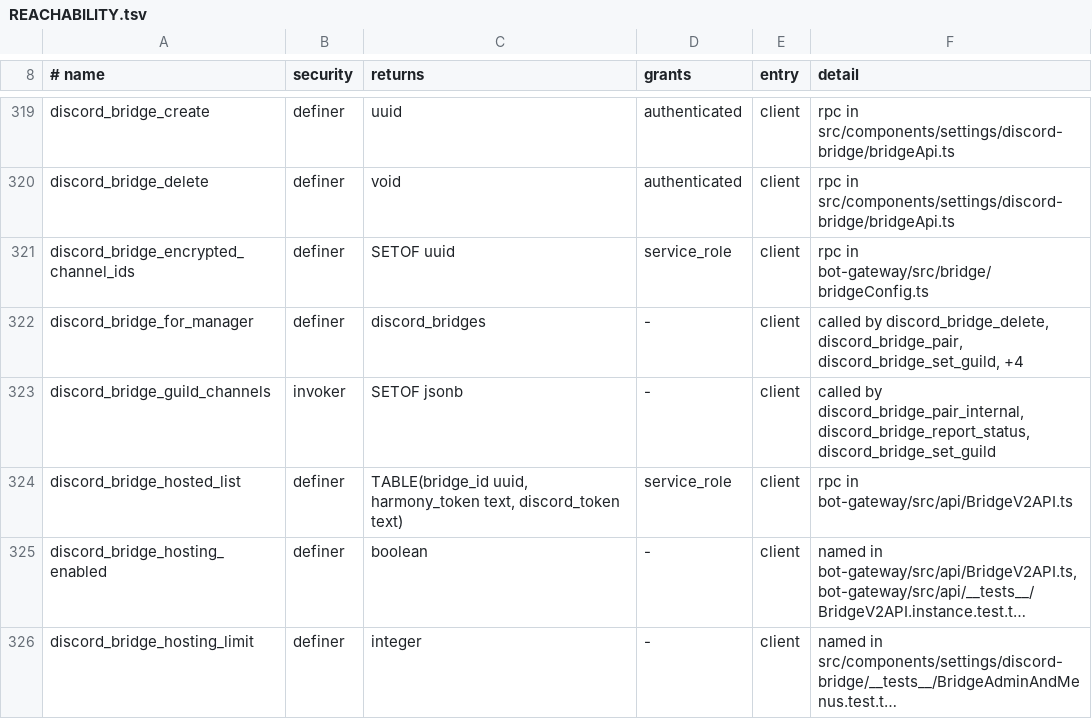
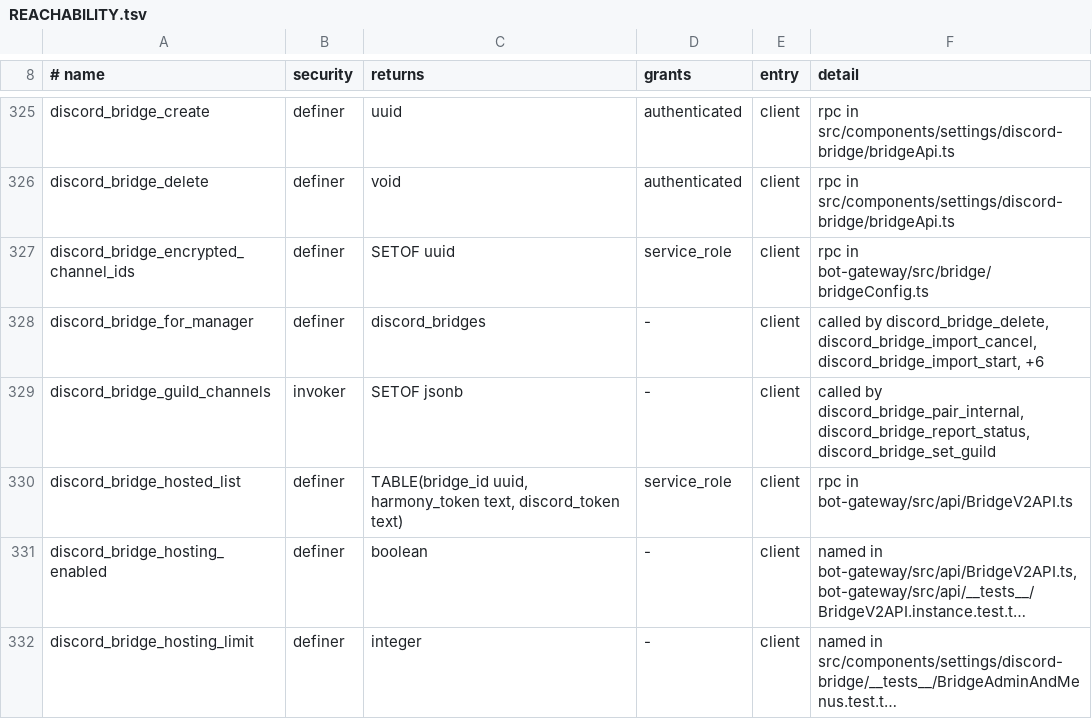
Before and after one commit to WWPOL/brapmony, a TSV file: db_schema/REACHABILITY.tsv, drawn as a sheet; only a part is shown, gaps mark what is left out; long unchanged cells end in …; the diff covers the shown part only.

```diff
--- a/db_schema/REACHABILITY.tsv
+++ b/db_schema/REACHABILITY.tsv
@@ -321,3 +327,3 @@ discord_bridge_delete	definer	void	authenticated	client	rpc in src/components/se
 discord_bridge_encrypted_channel_ids	definer	SETOF uuid	service_role	client	rpc in bot-gateway/src/bridge/bridgeConfig.ts
-discord_bridge_for_manager	definer	discord_bridges	-	client	called by discord_bridge_delete, discord_bridge_pair, discord_bridge_set_guild, +4
+discord_bridge_for_manager	definer	discord_bridges	-	client	called by discord_bridge_delete, discord_bridge_import_cancel, discord_bridge_import_start, +6
 discord_bridge_guild_channels	invoker	SETOF jsonb	-	client	called by discord_bridge_pair_internal, discord_bridge_report_status, discord_bridge_set_guild
```
Also changed, not shown: 11 added rows and 2 edited cells elsewhere in this file, db_schema/SURFACE.tsv.
